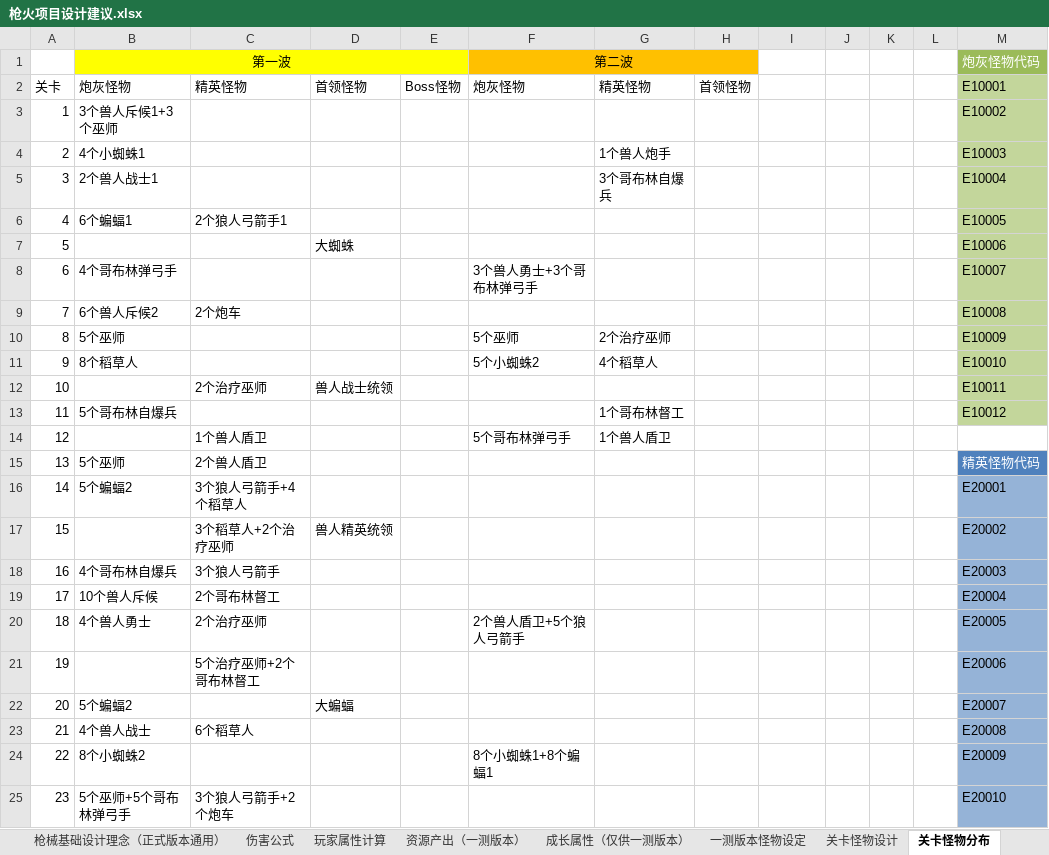
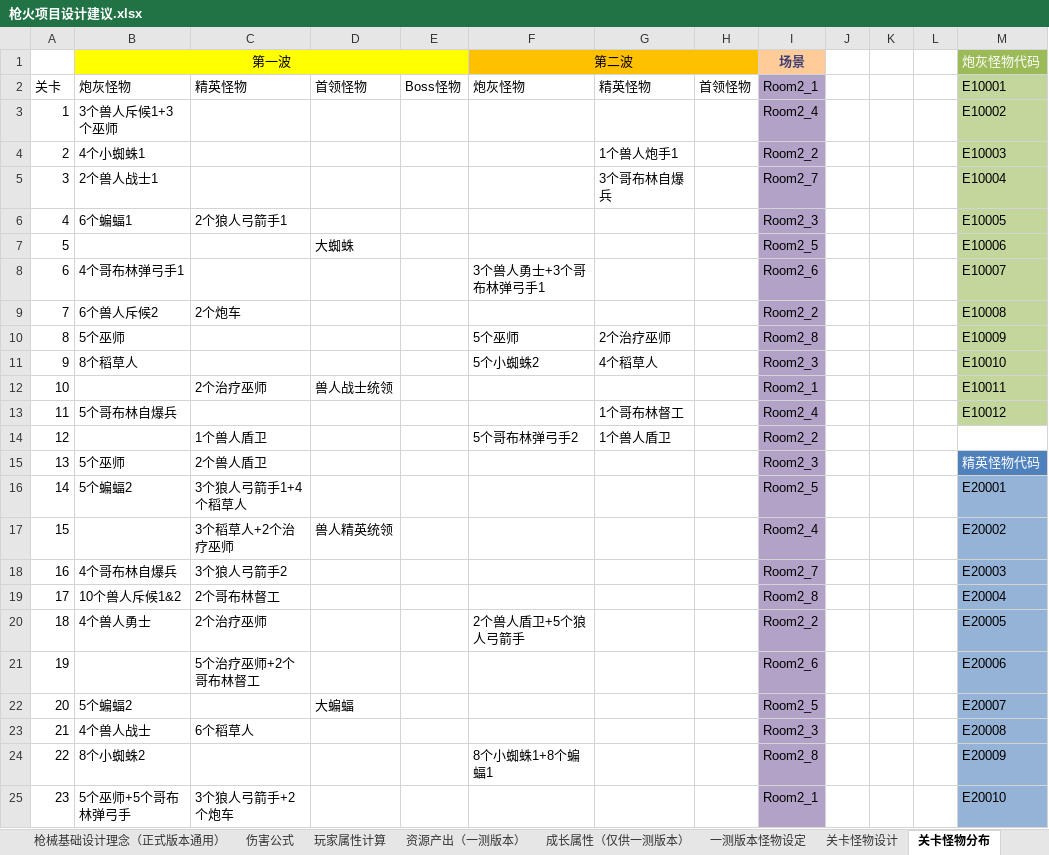
Before and after one commit to wzwqhfy/gunfire_config_table, an Excel workbook: 策划方案/枪火项目设计建议.xlsx, sheet 关卡怪物分布, drawn as a sheet; only a part is shown; values as stored, in another font and other column widths than the file's, no borders; the diff covers the shown part only; the diff names each change by its address in the sheet, - before the commit and + after, or states it on an @@ line.

```diff
--- a/策划方案/枪火项目设计建议.xlsx (sheet 关卡怪物分布)
+++ b/策划方案/枪火项目设计建议.xlsx (sheet 关卡怪物分布)
-I1: (empty)
+I1: 场景
-I1 fill: none
+I1 fill: #FFCC99
-I2 (场景): (empty)
+I2 (场景): Room2_1
-I2:I25 fill: none
+I2:I25 fill: #B3A2C7
-I3 (场景): (empty)
+I3 (场景): Room2_4
-G4: 1个兽人炮手
+G4: 1个兽人炮手1
-I4 (场景): (empty)
+I4 (场景): Room2_2
-I5 (场景): (empty)
+I5 (场景): Room2_7
-I6 (场景): (empty)
+I6 (场景): Room2_3
-I7 (场景): (empty)
+I7 (场景): Room2_5
-B8 (第一波): 4个哥布林弹弓手
+B8 (第一波): 4个哥布林弹弓手1
-F8 (第二波): 3个兽人勇士+3个哥布林弹弓手
+F8 (第二波): 3个兽人勇士+3个哥布林弹弓手1
-I8 (场景): (empty)
+I8 (场景): Room2_6
-I9 (场景): (empty)
+I9 (场景): Room2_2
-I10 (场景): (empty)
+I10 (场景): Room2_8
-I11 (场景): (empty)
+I11 (场景): Room2_3
-I12 (场景): (empty)
+I12 (场景): Room2_1
-I13 (场景): (empty)
+I13 (场景): Room2_4
-F14 (第二波): 5个哥布林弹弓手
+F14 (第二波): 5个哥布林弹弓手2
-I14 (场景): (empty)
+I14 (场景): Room2_2
-I15 (场景): (empty)
+I15 (场景): Room2_3
-C16: 3个狼人弓箭手+4个稻草人
+C16: 3个狼人弓箭手1+4个稻草人
-I16 (场景): (empty)
+I16 (场景): Room2_5
-I17 (场景): (empty)
+I17 (场景): Room2_4
-C18: 3个狼人弓箭手
+C18: 3个狼人弓箭手2
-I18 (场景): (empty)
+I18 (场景): Room2_7
-B19 (第一波): 10个兽人斥候
+B19 (第一波): 10个兽人斥候1&2
-I19 (场景): (empty)
+I19 (场景): Room2_8
-I20 (场景): (empty)
+I20 (场景): Room2_2
-I21 (场景): (empty)
+I21 (场景): Room2_6
-I22 (场景): (empty)
+I22 (场景): Room2_5
-I23 (场景): (empty)
+I23 (场景): Room2_3
-I24 (场景): (empty)
+I24 (场景): Room2_8
-I25 (场景): (empty)
+I25 (场景): Room2_1
```
Also changed, not shown: 28 added rows, 1 removed row, 10 edited cells, cell formats and row numbers in column A elsewhere in this sheet, charts or pictures, 程序用_正式版_基础版/Stage.xlsx, 程序用_正式版_对照版/Stage.xlsx.
